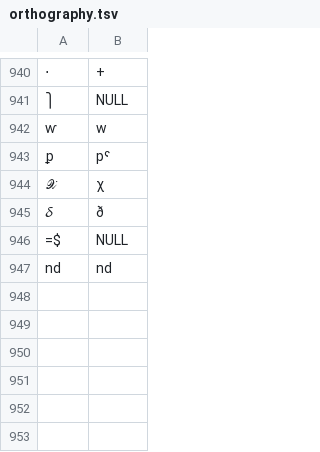
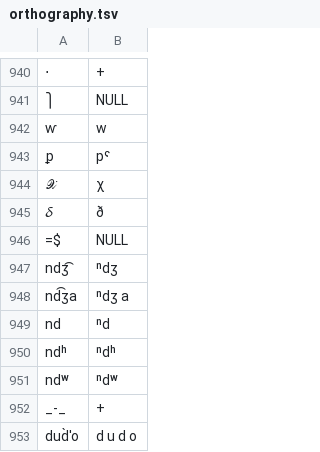
Before and after one commit to lexibank/transnewguineaorg, a TSV file: etc/orthography.tsv, drawn as a sheet; only a part is shown, gaps mark what is left out; addresses are those after the commit; the diff names each change by its address in the sheet, - before the commit and + after, or states it on an @@ line.

```diff
--- a/etc/orthography.tsv
+++ b/etc/orthography.tsv
+row 947: ndʒ͡ | ⁿdʒ
+row 948: nd͡ʒa | ⁿdʒ a
-B949: nd
+B949: ⁿd
+row 950: ndʰ | ⁿdʰ
+row 951: ndʷ | ⁿdʷ
+row 952: _-_ | +
+row 953: dud̀'o | d u d o
```
Also changed, not shown: cldf/languages.csv, cldf/parameters.csv, 15 other files.
